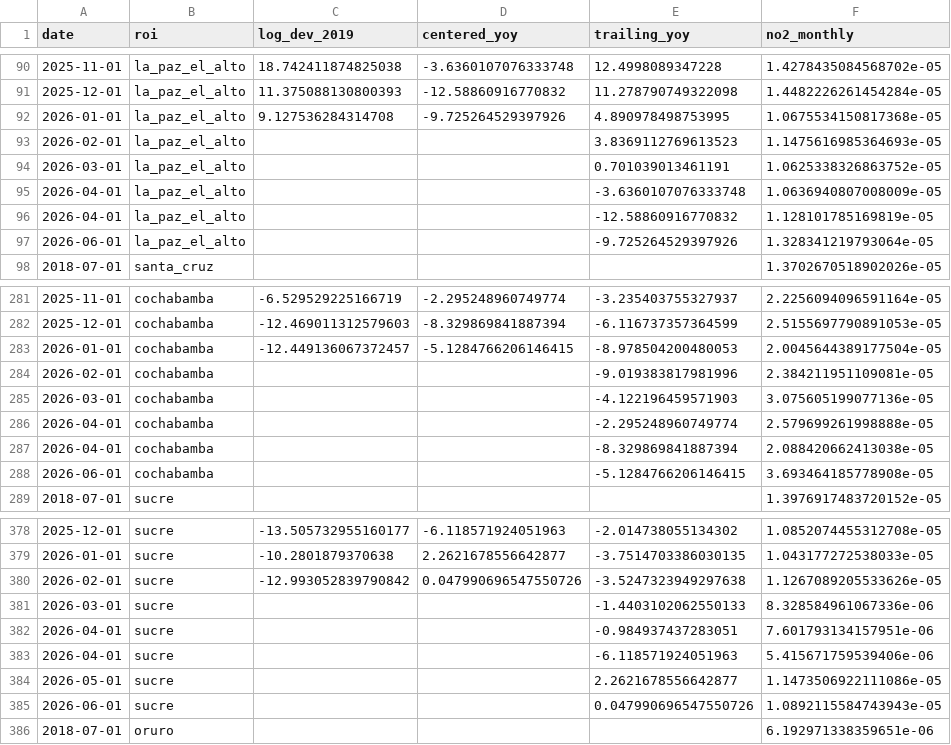
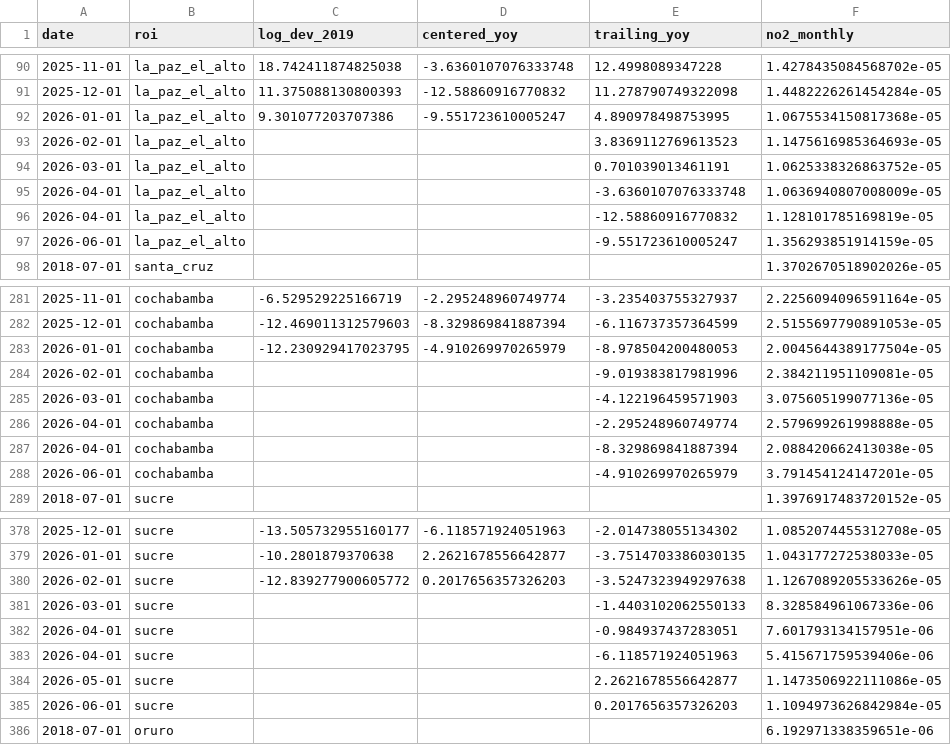
Before and after one commit to wernerhl/smog-tracker, a CSV file: data/monthly/centered_12m.csv, drawn as a sheet; only a part is shown, gaps mark what is left out; the diff covers the shown part only.

```diff
--- a/data/monthly/centered_12m.csv
+++ b/data/monthly/centered_12m.csv
@@ -91,3 +91,3 @@ date,roi,log_dev_2019,centered_yoy,trailing_yoy,no2_monthly
 2025-12-01,la_paz_el_alto,11.375088130800393,-12.58860916770832,11.278790749322098,1.4482226261454284e-05
-2026-01-01,la_paz_el_alto,9.127536284314708,-9.725264529397926,4.890978498753995,1.0675534150817368e-05
+2026-01-01,la_paz_el_alto,9.301077203707386,-9.551723610005247,4.890978498753995,1.0675534150817368e-05
 2026-02-01,la_paz_el_alto,,,3.8369112769613523,1.1475616985364693e-05
@@ -96,3 +96,3 @@ date,roi,log_dev_2019,centered_yoy,trailing_yoy,no2_monthly
 2026-04-01,la_paz_el_alto,,,-12.58860916770832,1.128101785169819e-05
-2026-06-01,la_paz_el_alto,,,-9.725264529397926,1.328341219793064e-05
+2026-06-01,la_paz_el_alto,,,-9.551723610005247,1.356293851914159e-05
 2018-07-01,santa_cruz,,,,1.3702670518902026e-05
@@ -282,3 +282,3 @@ date,roi,log_dev_2019,centered_yoy,trailing_yoy,no2_monthly
 2025-12-01,cochabamba,-12.469011312579603,-8.329869841887394,-6.116737357364599,2.5155697790891053e-05
-2026-01-01,cochabamba,-12.449136067372457,-5.1284766206146415,-8.978504200480053,2.0045644389177504e-05
+2026-01-01,cochabamba,-12.230929417023795,-4.910269970265979,-8.978504200480053,2.0045644389177504e-05
 2026-02-01,cochabamba,,,-9.019383817981996,2.384211951109081e-05
@@ -287,3 +287,3 @@ date,roi,log_dev_2019,centered_yoy,trailing_yoy,no2_monthly
 2026-04-01,cochabamba,,,-8.329869841887394,2.088420662413038e-05
-2026-06-01,cochabamba,,,-5.1284766206146415,3.693464185778908e-05
+2026-06-01,cochabamba,,,-4.910269970265979,3.791454124147201e-05
 2018-07-01,sucre,,,,1.3976917483720152e-05
@@ -379,3 +379,3 @@ date,roi,log_dev_2019,centered_yoy,trailing_yoy,no2_monthly
 2026-01-01,sucre,-10.2801879370638,2.2621678556642877,-3.7514703386030135,1.043177272538033e-05
-2026-02-01,sucre,-12.993052839790842,0.047990696547550726,-3.5247323949297638,1.1267089205533626e-05
+2026-02-01,sucre,-12.839277900605772,0.2017656357326203,-3.5247323949297638,1.1267089205533626e-05
 2026-03-01,sucre,,,-1.4403102062550133,8.328584961067336e-06
@@ -384,3 +384,3 @@ date,roi,log_dev_2019,centered_yoy,trailing_yoy,no2_monthly
 2026-05-01,sucre,,,2.2621678556642877,1.1473506922111086e-05
-2026-06-01,sucre,,,0.047990696547550726,1.0892115584743943e-05
+2026-06-01,sucre,,,0.2017656357326203,1.1094973626842984e-05
 2018-07-01,oruro,,,,6.192971338359651e-06
```
Also changed, not shown: 12 edited cells elsewhere in this file, data/monthly/monthly_no2.csv, data/national/national_monthly.csv, 4 other files.
